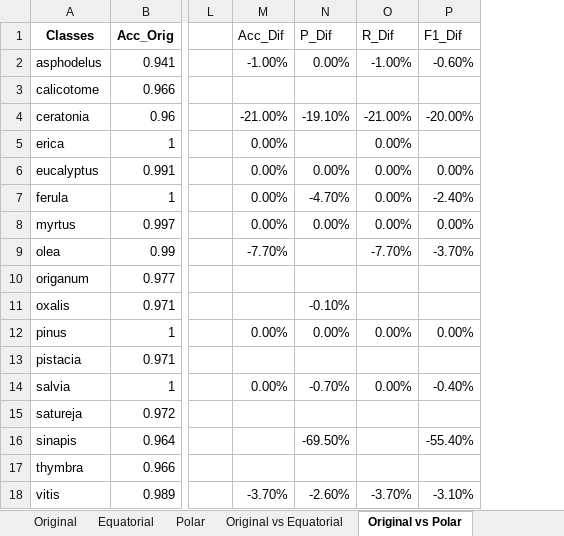
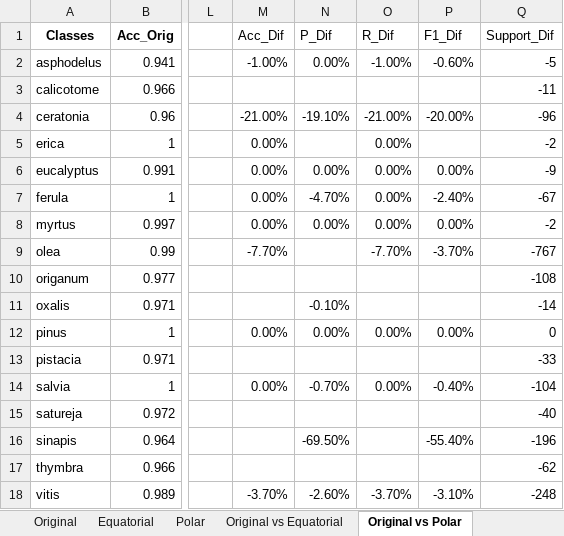
Before and after one commit to jczars/Pollen-Classification-CBAM, an Excel workbook: results/discussion/Comparisons_metrics_A100.xlsx, sheet Original vs Polar, drawn as a sheet; only a part is shown, gaps mark what is left out; values as stored, in another font and other column widths than the file's, no borders; conditional formats not drawn; the diff names each change by its address in the sheet, - before the commit and + after, or states it on an @@ line.

```diff
--- a/results/discussion/Comparisons_metrics_A100.xlsx (sheet Original vs Polar)
+++ b/results/discussion/Comparisons_metrics_A100.xlsx (sheet Original vs Polar)
+column Q (Support_Dif), rows 2-18: -5 | -11 | -96 | -2 | -9 | -67 | -2 | -767 | -108 | -14 | 0 | -33 | -104 | -40 | -196 | -62 | -248
```
Also changed, not shown: sheet Original vs Equatorial, results/discussion/Comparisons_metrics_A0.xlsx, results/discussion/Comparisons_metrics_A200.xlsx, 1 other file.
